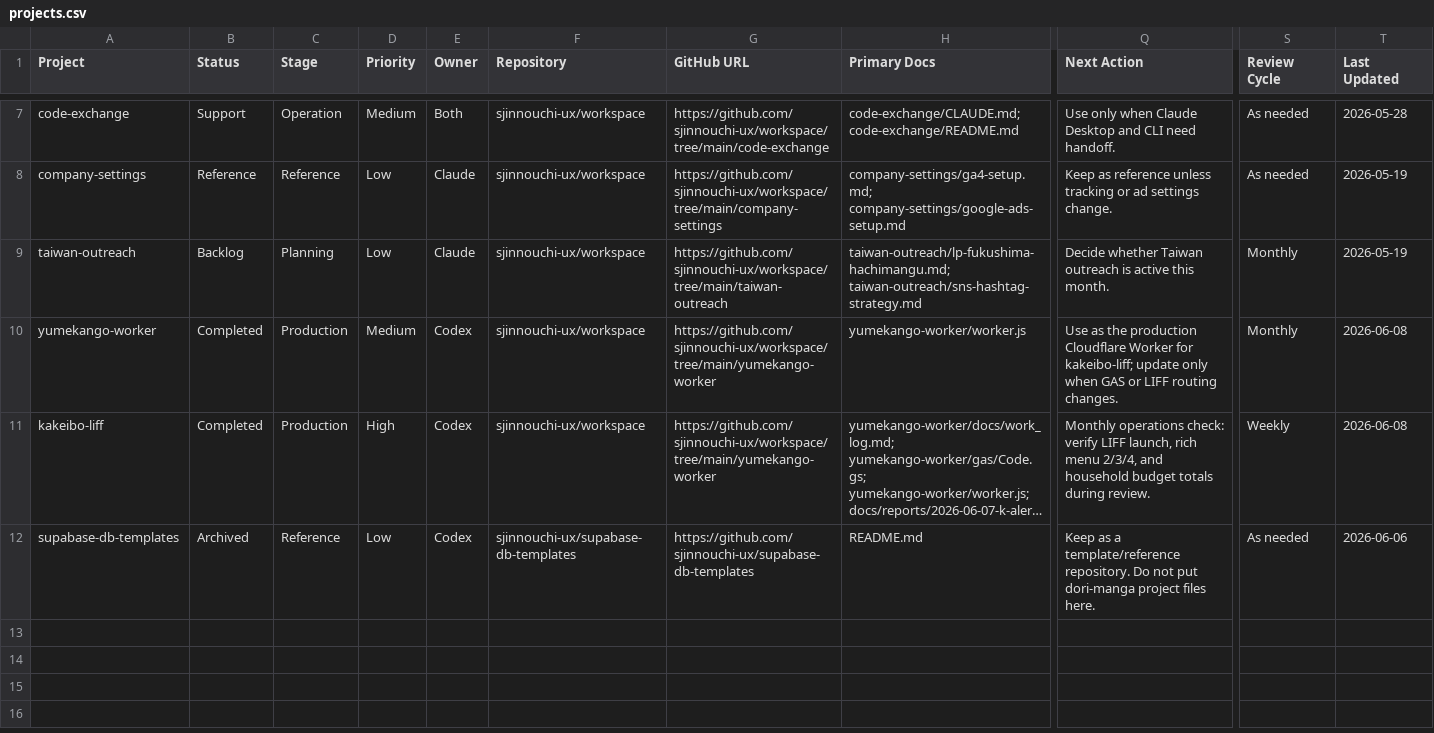
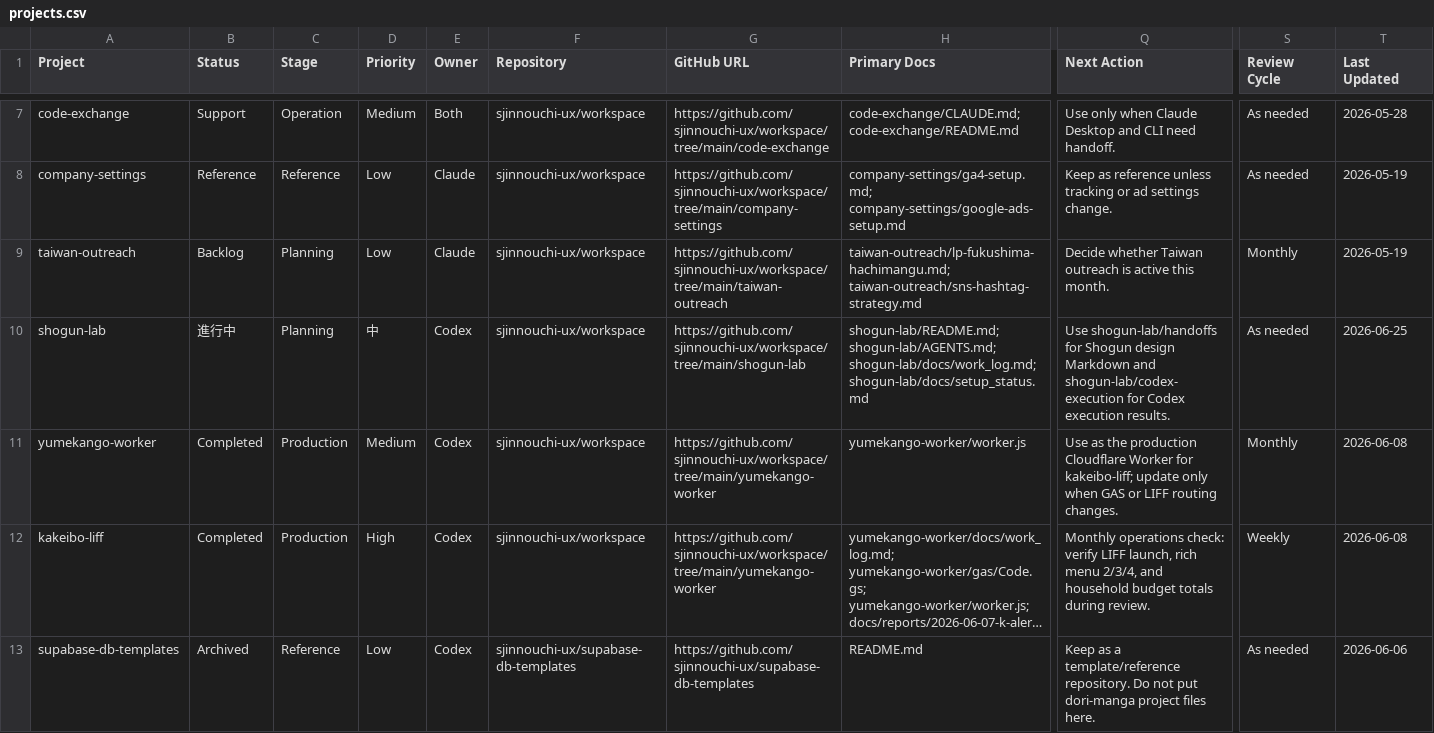
Before and after one commit to sjinnouchi-ux/workspace, a CSV file: docs/notion/projects.csv, drawn as a sheet; only a part is shown, gaps mark what is left out; long unchanged cells end in …; rows hold the shown columns only; the diff names each change by its address in the sheet, - before the commit and + after, or states it on an @@ line.

Commit message:
docs: sync remaining workspace state to cloud

```diff
--- a/docs/notion/projects.csv
+++ b/docs/notion/projects.csv
+row 10: shogun-lab | 進行中 | Planning | 中 | Codex | sjinnouchi-ux/workspace | https://github.com/sjinnouchi-ux/workspace/tree/main/shogun-lab | shogun-lab/README.md; shogun-lab/AGENTS.md; shogun-lab/docs/work_log.md; shogun-lab/docs/setup_status.md | Use shogun-lab/handoffs for Shogun design Markdown and shogun-lab/codex-execution for Codex execution results. | As needed | 2026-06-25
```
Also changed, not shown: 13 other files.
